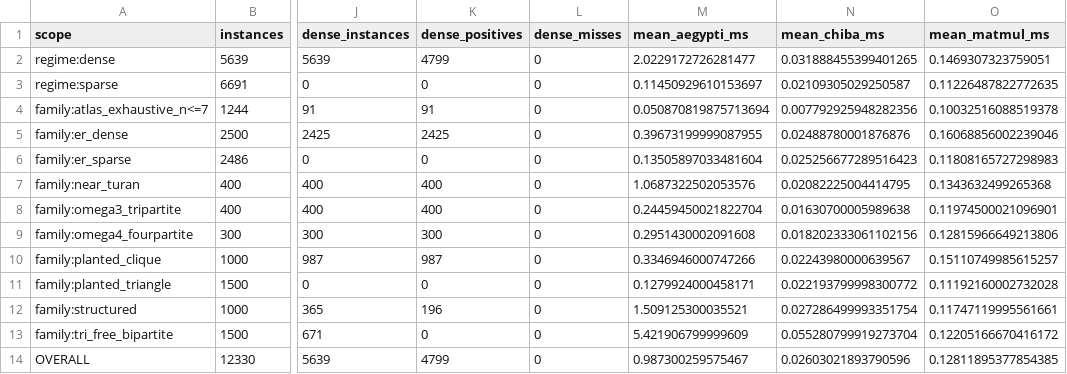
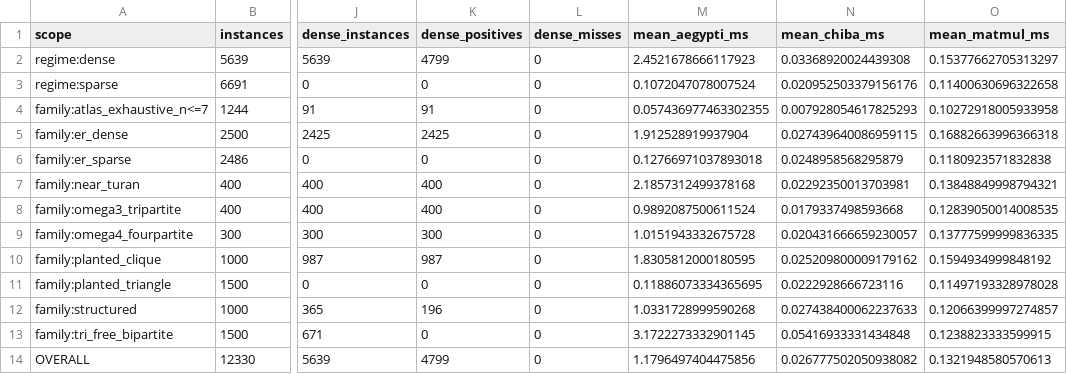
Before and after one commit to frankvegadelgado/finlay, a CSV file: car/car_summary.csv, drawn as a sheet; only a part is shown, gaps mark what is left out; the diff names each change by its address in the sheet, - before the commit and + after, or states it on an @@ line.

```diff
--- a/car/car_summary.csv
+++ b/car/car_summary.csv
-M2 (mean_aegypti_ms): 2.0229172726281477
+M2 (mean_aegypti_ms): 2.4521678666117923
-N2 (mean_chiba_ms): 0.031888455399401265
+N2 (mean_chiba_ms): 0.03368920024439308
-O2 (mean_matmul_ms): 0.1469307323759051
+O2 (mean_matmul_ms): 0.15377662705313297
-M3 (mean_aegypti_ms): 0.11450929610153697
+M3 (mean_aegypti_ms): 0.1072047078007524
-N3 (mean_chiba_ms): 0.02109305029250587
+N3 (mean_chiba_ms): 0.020952503379156176
-O3 (mean_matmul_ms): 0.11226487822772635
+O3 (mean_matmul_ms): 0.11400630696322658
-M4 (mean_aegypti_ms): 0.050870819875713694
+M4 (mean_aegypti_ms): 0.057436977463302355
-N4 (mean_chiba_ms): 0.007792925948282356
+N4 (mean_chiba_ms): 0.007928054617825293
-O4 (mean_matmul_ms): 0.10032516088519378
+O4 (mean_matmul_ms): 0.10272918005933958
-M5 (mean_aegypti_ms): 0.39673199999087955
+M5 (mean_aegypti_ms): 1.912528919937904
-N5 (mean_chiba_ms): 0.02488780001876876
+N5 (mean_chiba_ms): 0.027439640086959115
-O5 (mean_matmul_ms): 0.16068856002239046
+O5 (mean_matmul_ms): 0.16882663996366318
-M6 (mean_aegypti_ms): 0.13505897033481604
+M6 (mean_aegypti_ms): 0.12766971037893018
-N6 (mean_chiba_ms): 0.025256677289516423
+N6 (mean_chiba_ms): 0.0248958568295879
-O6 (mean_matmul_ms): 0.11808165727298983
+O6 (mean_matmul_ms): 0.1180923571832838
-M7 (mean_aegypti_ms): 1.0687322502053576
+M7 (mean_aegypti_ms): 2.1857312499378168
-N7 (mean_chiba_ms): 0.02082225004414795
+N7 (mean_chiba_ms): 0.02292350013703981
-O7 (mean_matmul_ms): 0.1343632499265368
+O7 (mean_matmul_ms): 0.13848849998794321
-M8 (mean_aegypti_ms): 0.24459450021822704
+M8 (mean_aegypti_ms): 0.9892087500611524
-N8 (mean_chiba_ms): 0.01630700005989638
+N8 (mean_chiba_ms): 0.0179337498593668
-O8 (mean_matmul_ms): 0.11974500021096901
+O8 (mean_matmul_ms): 0.12839050014008535
-M9 (mean_aegypti_ms): 0.2951430002091608
+M9 (mean_aegypti_ms): 1.0151943332675728
-N9 (mean_chiba_ms): 0.018202333061102156
+N9 (mean_chiba_ms): 0.020431666659230057
-O9 (mean_matmul_ms): 0.12815966649213806
+O9 (mean_matmul_ms): 0.13777599999836335
-M10 (mean_aegypti_ms): 0.3346946000747266
+M10 (mean_aegypti_ms): 1.8305812000180595
-N10 (mean_chiba_ms): 0.02243980000639567
+N10 (mean_chiba_ms): 0.025209800009179162
-O10 (mean_matmul_ms): 0.15110749985615257
+O10 (mean_matmul_ms): 0.1594934999848192
-M11 (mean_aegypti_ms): 0.1279924000458171
+M11 (mean_aegypti_ms): 0.11886073334365695
-N11 (mean_chiba_ms): 0.022193799998300772
+N11 (mean_chiba_ms): 0.0222928666723116
-O11 (mean_matmul_ms): 0.11192160002732028
+O11 (mean_matmul_ms): 0.11497193328978028
-M12 (mean_aegypti_ms): 1.509125300035521
+M12 (mean_aegypti_ms): 1.0331728999590268
-N12 (mean_chiba_ms): 0.027286499993351754
+N12 (mean_chiba_ms): 0.027438400062237633
-O12 (mean_matmul_ms): 0.11747119995561661
+O12 (mean_matmul_ms): 0.12066399997274857
-M13 (mean_aegypti_ms): 5.421906799999609
+M13 (mean_aegypti_ms): 3.1722273332901145
-N13 (mean_chiba_ms): 0.055280799919273704
+N13 (mean_chiba_ms): 0.05416933331434848
-O13 (mean_matmul_ms): 0.12205166670416172
+O13 (mean_matmul_ms): 0.1238823333599915
-M14 (mean_aegypti_ms): 0.987300259575467
+M14 (mean_aegypti_ms): 1.1796497404475856
-N14 (mean_chiba_ms): 0.02603021893790596
+N14 (mean_chiba_ms): 0.026777502050938082
-O14 (mean_matmul_ms): 0.12811895377854385
+O14 (mean_matmul_ms): 0.1321948580570613
```
Also changed, not shown: 8 other files.
